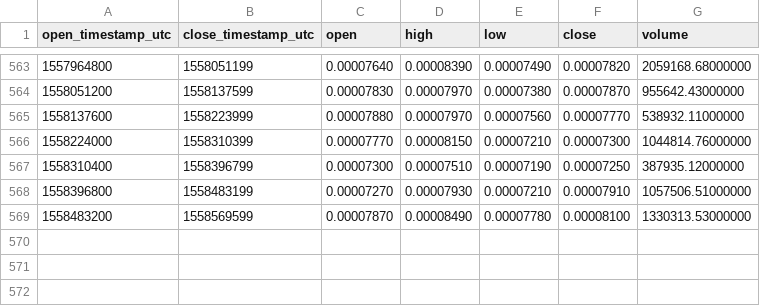
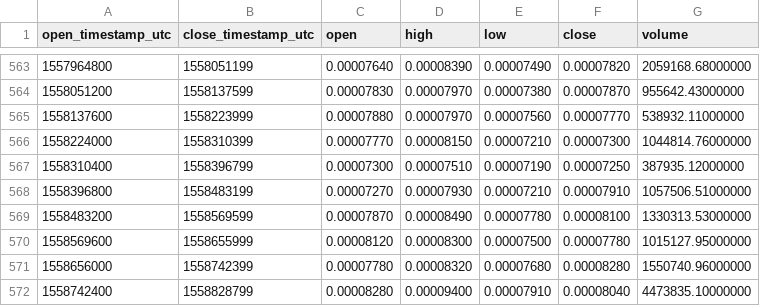
Before and after one commit to cryptobigbro/binance-ARKBTC, a CSV file: binance-ARKBTC-1d.csv, drawn as a sheet; only a part is shown, gaps mark what is left out.

Commit message:
Update OHLCV data.

```diff
--- a/binance-ARKBTC-1d.csv
+++ b/binance-ARKBTC-1d.csv
@@ -569 +569,4 @@ open_timestamp_utc,close_timestamp_utc,open,high,low,close,volume
 1558483200,1558569599,0.00007870,0.00008490,0.00007780,0.00008100,1330313.53000000
+1558569600,1558655999,0.00008120,0.00008300,0.00007500,0.00007780,1015127.95000000
+1558656000,1558742399,0.00007780,0.00008320,0.00007680,0.00008280,1550740.96000000
+1558742400,1558828799,0.00008280,0.00009400,0.00007910,0.00008040,4473835.10000000
```
Also changed, not shown: 1 other file.
